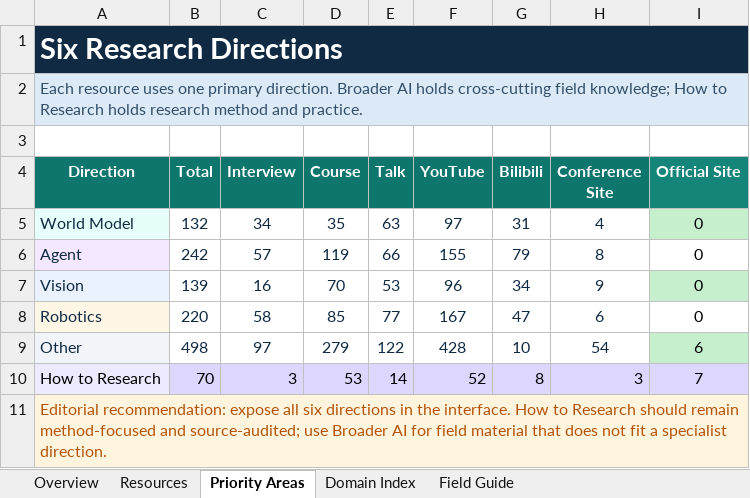
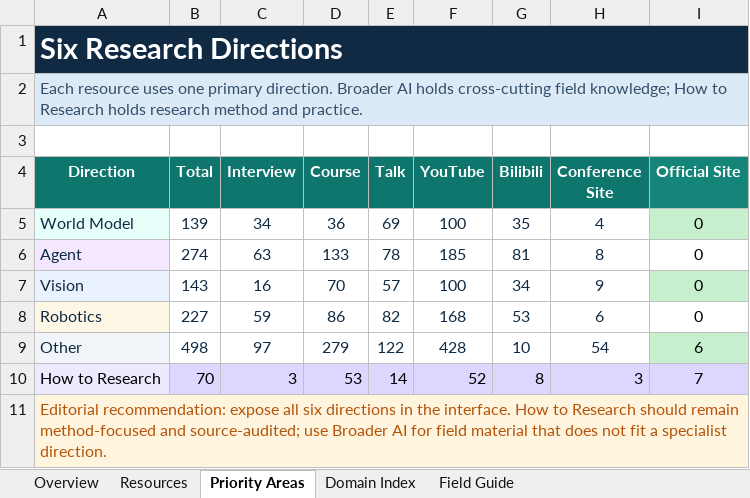
Before and after one commit to OpenEnvision/ScholarTube, an Excel workbook: data/scholar_tube_seed_list.xlsx, sheet Priority Areas, drawn as a sheet; values as stored, in another font and other column widths than the file's, no borders; table styles not drawn; the diff names each change by its address in the sheet, - before the commit and + after, or states it on an @@ line.

Commit message:
feat: update ScholarTube weekly catalog

```diff
--- a/data/scholar_tube_seed_list.xlsx (sheet Priority Areas)
+++ b/data/scholar_tube_seed_list.xlsx (sheet Priority Areas)
-B5 (Total): 132
+B5 (Total): 139
-D5 (Course): 35
+D5 (Course): 36
-E5 (Talk): 63
+E5 (Talk): 69
-F5 (YouTube): 97
+F5 (YouTube): 100
-G5 (Bilibili): 31
+G5 (Bilibili): 35
-B6 (Total): 242
+B6 (Total): 274
-C6 (Interview): 57
+C6 (Interview): 63
-D6 (Course): 119
+D6 (Course): 133
-E6 (Talk): 66
+E6 (Talk): 78
-F6 (YouTube): 155
+F6 (YouTube): 185
-G6 (Bilibili): 79
+G6 (Bilibili): 81
-B7 (Total): 139
+B7 (Total): 143
-E7 (Talk): 53
+E7 (Talk): 57
-F7 (YouTube): 96
+F7 (YouTube): 100
-B8 (Total): 220
+B8 (Total): 227
-C8 (Interview): 58
+C8 (Interview): 59
-D8 (Course): 85
+D8 (Course): 86
-E8 (Talk): 77
+E8 (Talk): 82
-F8 (YouTube): 167
+F8 (YouTube): 168
-G8 (Bilibili): 47
+G8 (Bilibili): 53
```
Also changed, not shown: sheet Resources, sheet Domain Index, sheet Overview, sheet Field Guide, formulas that keep their value, 9 other files.
